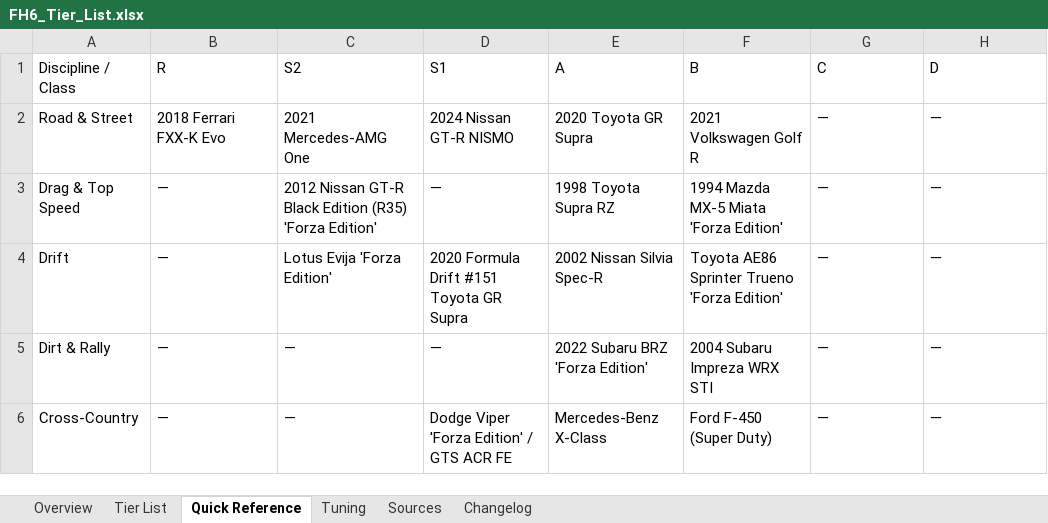
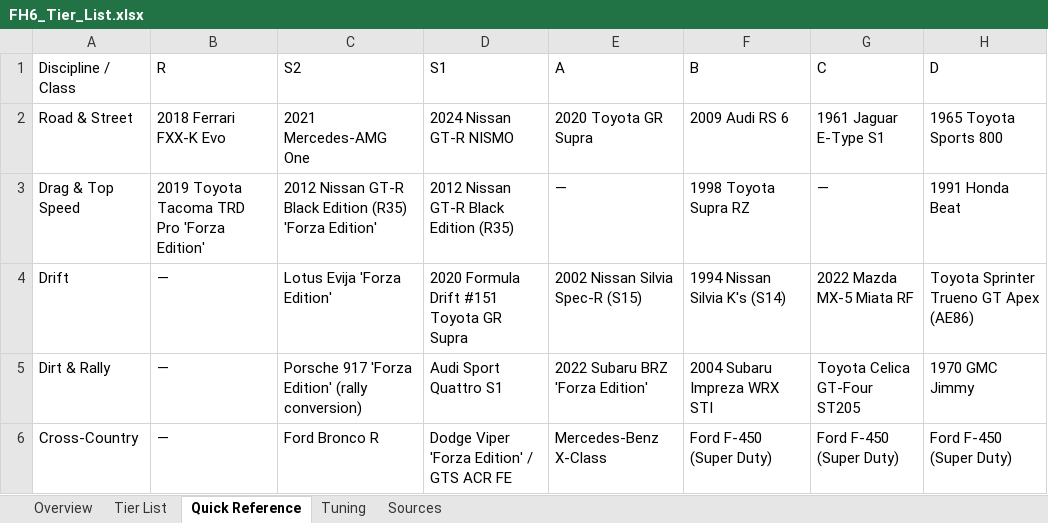
Before and after one commit to adolphin8/fh6-tier-list, an Excel workbook: output/FH6_Tier_List.xlsx, sheet Quick Reference, drawn as a sheet; values as stored, in another font and other column widths than the file's, no cell formats; the diff names each change by its address in the sheet, - before the commit and + after, or states it on an @@ line.

```diff
--- a/output/FH6_Tier_List.xlsx (sheet Quick Reference)
+++ b/output/FH6_Tier_List.xlsx (sheet Quick Reference)
-sheet tab: Changelog
-F2 (B): 2021 Volkswagen Golf R
+F2 (B): 2009 Audi RS 6
-G2 (C): —
+G2 (C): 1961 Jaguar E-Type S1
-H2 (D): —
+H2 (D): 1965 Toyota Sports 800
-B3 (R): —
+B3 (R): 2019 Toyota Tacoma TRD Pro 'Forza Edition'
-D3 (S1): —
+D3 (S1): 2012 Nissan GT-R Black Edition (R35)
-E3 (A): 1998 Toyota Supra RZ
+E3 (A): —
-F3 (B): 1994 Mazda MX-5 Miata 'Forza Edition'
+F3 (B): 1998 Toyota Supra RZ
-H3 (D): —
+H3 (D): 1991 Honda Beat
-E4 (A): 2002 Nissan Silvia Spec-R
+E4 (A): 2002 Nissan Silvia Spec-R (S15)
-F4 (B): Toyota AE86 Sprinter Trueno 'Forza Edition'
+F4 (B): 1994 Nissan Silvia K's (S14)
-G4 (C): —
+G4 (C): 2022 Mazda MX-5 Miata RF
-H4 (D): —
+H4 (D): Toyota Sprinter Trueno GT Apex (AE86)
-C5 (S2): —
+C5 (S2): Porsche 917 'Forza Edition' (rally conversion)
-D5 (S1): —
+D5 (S1): Audi Sport Quattro S1
-G5 (C): —
+G5 (C): Toyota Celica GT-Four ST205
-H5 (D): —
+H5 (D): 1970 GMC Jimmy
-C6 (S2): —
+C6 (S2): Ford Bronco R
-G6 (C): —
+G6 (C): Ford F-450 (Super Duty)
-H6 (D): —
+H6 (D): Ford F-450 (Super Duty)
```
Also changed, not shown: sheet Tier List, sheet Tuning, sheet Sources, sheet Overview, cell formats, 7 other files.
